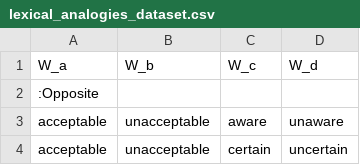
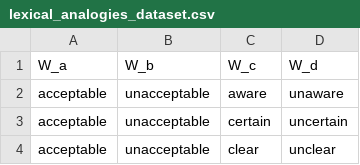
Before and after one commit to karansag/phrase-analogies-large-vae, a CSV file: datasets/lexical_analogies_dataset.csv, drawn as a sheet; only a part is shown; the shorter side is filled out with more unchanged rows; the diff names each change by its address in the sheet, - before the commit and + after, or states it on an @@ line.

Commit message:
Remove "opposite" row in lexical analogies

```diff
--- a/datasets/lexical_analogies_dataset.csv
+++ b/datasets/lexical_analogies_dataset.csv
-row 2: :Opposite
```
